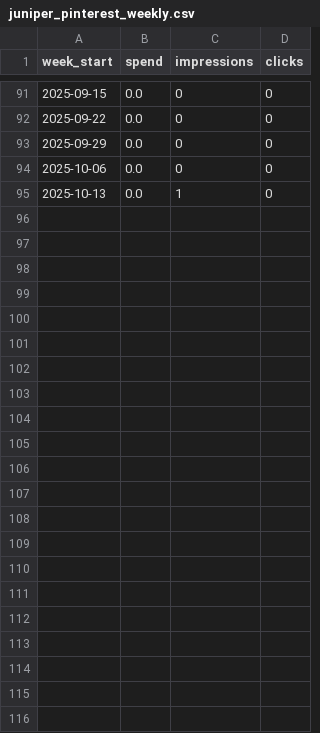
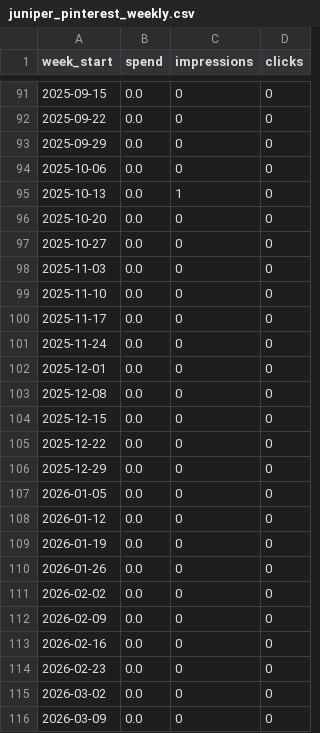
Before and after one commit to jacobwwthinks/mmm-platform, a CSV file: data/juniper_pinterest_weekly.csv, drawn as a sheet; only a part is shown, gaps mark what is left out; the diff names each change by its address in the sheet, - before the commit and + after, or states it on an @@ line.

```diff
--- a/data/juniper_pinterest_weekly.csv
+++ b/data/juniper_pinterest_weekly.csv
+row 96: 2025-10-20 | 0.0 | 0 | 0
+row 97: 2025-10-27 | 0.0 | 0 | 0
+row 98: 2025-11-03 | 0.0 | 0 | 0
+row 99: 2025-11-10 | 0.0 | 0 | 0
+row 100: 2025-11-17 | 0.0 | 0 | 0
+row 101: 2025-11-24 | 0.0 | 0 | 0
+row 102: 2025-12-01 | 0.0 | 0 | 0
+row 103: 2025-12-08 | 0.0 | 0 | 0
+row 104: 2025-12-15 | 0.0 | 0 | 0
+row 105: 2025-12-22 | 0.0 | 0 | 0
+row 106: 2025-12-29 | 0.0 | 0 | 0
+row 107: 2026-01-05 | 0.0 | 0 | 0
+row 108: 2026-01-12 | 0.0 | 0 | 0
+row 109: 2026-01-19 | 0.0 | 0 | 0
+row 110: 2026-01-26 | 0.0 | 0 | 0
+row 111: 2026-02-02 | 0.0 | 0 | 0
+row 112: 2026-02-09 | 0.0 | 0 | 0
+row 113: 2026-02-16 | 0.0 | 0 | 0
+row 114: 2026-02-23 | 0.0 | 0 | 0
+row 115: 2026-03-02 | 0.0 | 0 | 0
+row 116: 2026-03-09 | 0.0 | 0 | 0
```
Also changed, not shown: data/juniper_google_ads_weekly.csv, data/juniper_meta_weekly.csv, 4 other files.
